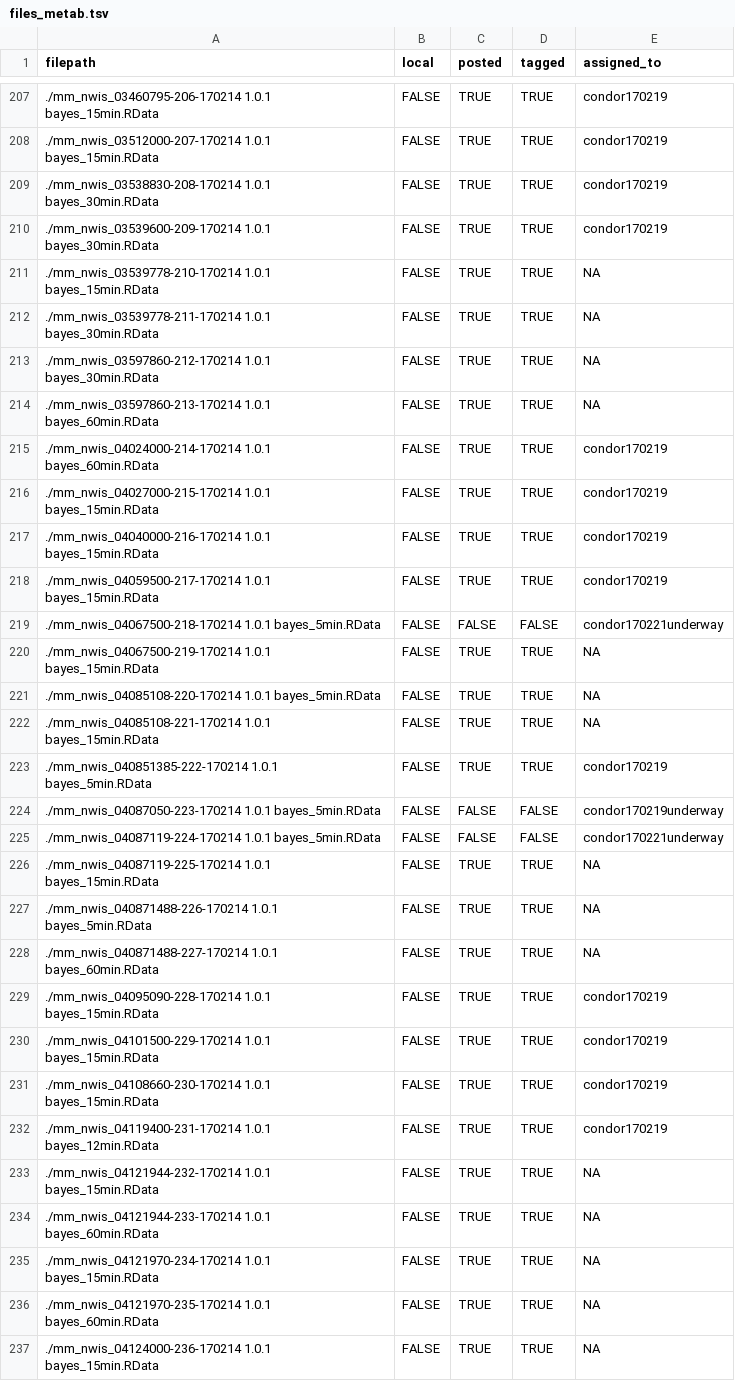
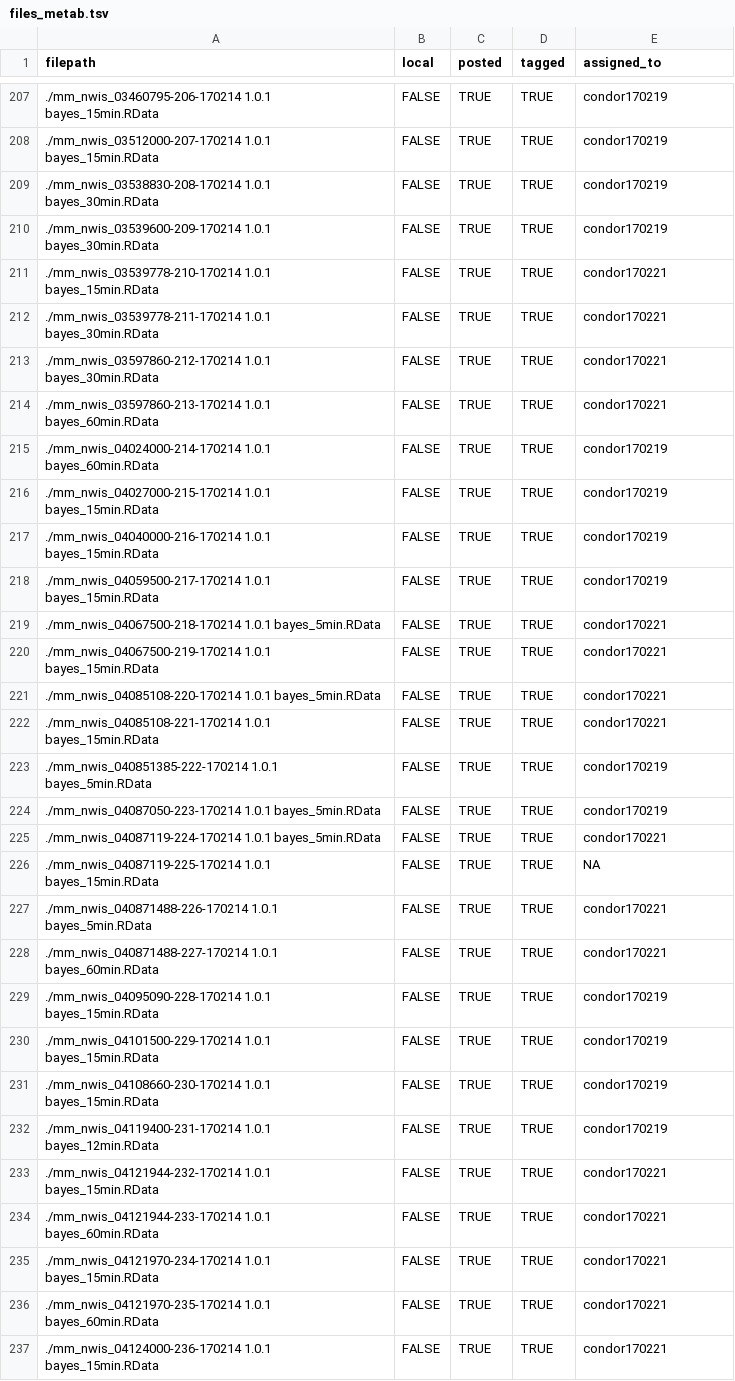
Before and after one commit to aappling-usgs/stream_metab_usa, a TSV file: 2_metab_config/out/files_metab.tsv, drawn as a sheet; only a part is shown, gaps mark what is left out; the diff covers the shown part only.

```diff
--- a/2_metab_config/out/files_metab.tsv
+++ b/2_metab_config/out/files_metab.tsv
@@ -210,6 +210,6 @@
 "./mm_nwis_03539600-209-170214 1.0.1 bayes_30min.RData"	FALSE	TRUE	TRUE	"condor170219"
-"./mm_nwis_03539778-210-170214 1.0.1 bayes_15min.RData"	FALSE	TRUE	TRUE	NA
-"./mm_nwis_03539778-211-170214 1.0.1 bayes_30min.RData"	FALSE	TRUE	TRUE	NA
-"./mm_nwis_03597860-212-170214 1.0.1 bayes_30min.RData"	FALSE	TRUE	TRUE	NA
-"./mm_nwis_03597860-213-170214 1.0.1 bayes_60min.RData"	FALSE	TRUE	TRUE	NA
+"./mm_nwis_03539778-210-170214 1.0.1 bayes_15min.RData"	FALSE	TRUE	TRUE	"condor170221"
+"./mm_nwis_03539778-211-170214 1.0.1 bayes_30min.RData"	FALSE	TRUE	TRUE	"condor170221"
+"./mm_nwis_03597860-212-170214 1.0.1 bayes_30min.RData"	FALSE	TRUE	TRUE	"condor170221"
+"./mm_nwis_03597860-213-170214 1.0.1 bayes_60min.RData"	FALSE	TRUE	TRUE	"condor170221"
 "./mm_nwis_04024000-214-170214 1.0.1 bayes_60min.RData"	FALSE	TRUE	TRUE	"condor170219"
@@ -218,12 +218,12 @@
 "./mm_nwis_04059500-217-170214 1.0.1 bayes_15min.RData"	FALSE	TRUE	TRUE	"condor170219"
-"./mm_nwis_04067500-218-170214 1.0.1 bayes_5min.RData"	FALSE	FALSE	FALSE	"condor170221underway"
-"./mm_nwis_04067500-219-170214 1.0.1 bayes_15min.RData"	FALSE	TRUE	TRUE	NA
-"./mm_nwis_04085108-220-170214 1.0.1 bayes_5min.RData"	FALSE	TRUE	TRUE	NA
-"./mm_nwis_04085108-221-170214 1.0.1 bayes_15min.RData"	FALSE	TRUE	TRUE	NA
+"./mm_nwis_04067500-218-170214 1.0.1 bayes_5min.RData"	FALSE	TRUE	TRUE	"condor170221"
+"./mm_nwis_04067500-219-170214 1.0.1 bayes_15min.RData"	FALSE	TRUE	TRUE	"condor170221"
+"./mm_nwis_04085108-220-170214 1.0.1 bayes_5min.RData"	FALSE	TRUE	TRUE	"condor170221"
+"./mm_nwis_04085108-221-170214 1.0.1 bayes_15min.RData"	FALSE	TRUE	TRUE	"condor170221"
 "./mm_nwis_040851385-222-170214 1.0.1 bayes_5min.RData"	FALSE	TRUE	TRUE	"condor170219"
-"./mm_nwis_04087050-223-170214 1.0.1 bayes_5min.RData"	FALSE	FALSE	FALSE	"condor170219underway"
-"./mm_nwis_04087119-224-170214 1.0.1 bayes_5min.RData"	FALSE	FALSE	FALSE	"condor170221underway"
+"./mm_nwis_04087050-223-170214 1.0.1 bayes_5min.RData"	FALSE	TRUE	TRUE	"condor170219"
+"./mm_nwis_04087119-224-170214 1.0.1 bayes_5min.RData"	FALSE	TRUE	TRUE	"condor170221"
 "./mm_nwis_04087119-225-170214 1.0.1 bayes_15min.RData"	FALSE	TRUE	TRUE	NA
-"./mm_nwis_040871488-226-170214 1.0.1 bayes_5min.RData"	FALSE	TRUE	TRUE	NA
-"./mm_nwis_040871488-227-170214 1.0.1 bayes_60min.RData"	FALSE	TRUE	TRUE	NA
+"./mm_nwis_040871488-226-170214 1.0.1 bayes_5min.RData"	FALSE	TRUE	TRUE	"condor170221"
+"./mm_nwis_040871488-227-170214 1.0.1 bayes_60min.RData"	FALSE	TRUE	TRUE	"condor170221"
 "./mm_nwis_04095090-228-170214 1.0.1 bayes_15min.RData"	FALSE	TRUE	TRUE	"condor170219"
@@ -232,6 +232,6 @@
 "./mm_nwis_04119400-231-170214 1.0.1 bayes_12min.RData"	FALSE	TRUE	TRUE	"condor170219"
-"./mm_nwis_04121944-232-170214 1.0.1 bayes_15min.RData"	FALSE	TRUE	TRUE	NA
-"./mm_nwis_04121944-233-170214 1.0.1 bayes_60min.RData"	FALSE	TRUE	TRUE	NA
-"./mm_nwis_04121970-234-170214 1.0.1 bayes_15min.RData"	FALSE	TRUE	TRUE	NA
-"./mm_nwis_04121970-235-170214 1.0.1 bayes_60min.RData"	FALSE	TRUE	TRUE	NA
-"./mm_nwis_04124000-236-170214 1.0.1 bayes_15min.RData"	FALSE	TRUE	TRUE	NA
+"./mm_nwis_04121944-232-170214 1.0.1 bayes_15min.RData"	FALSE	TRUE	TRUE	"condor170221"
+"./mm_nwis_04121944-233-170214 1.0.1 bayes_60min.RData"	FALSE	TRUE	TRUE	"condor170221"
+"./mm_nwis_04121970-234-170214 1.0.1 bayes_15min.RData"	FALSE	TRUE	TRUE	"condor170221"
+"./mm_nwis_04121970-235-170214 1.0.1 bayes_60min.RData"	FALSE	TRUE	TRUE	"condor170221"
+"./mm_nwis_04124000-236-170214 1.0.1 bayes_15min.RData"	FALSE	TRUE	TRUE	"condor170221"
```
Also changed, not shown: 173 edited cells elsewhere in this file, 4 other files.
